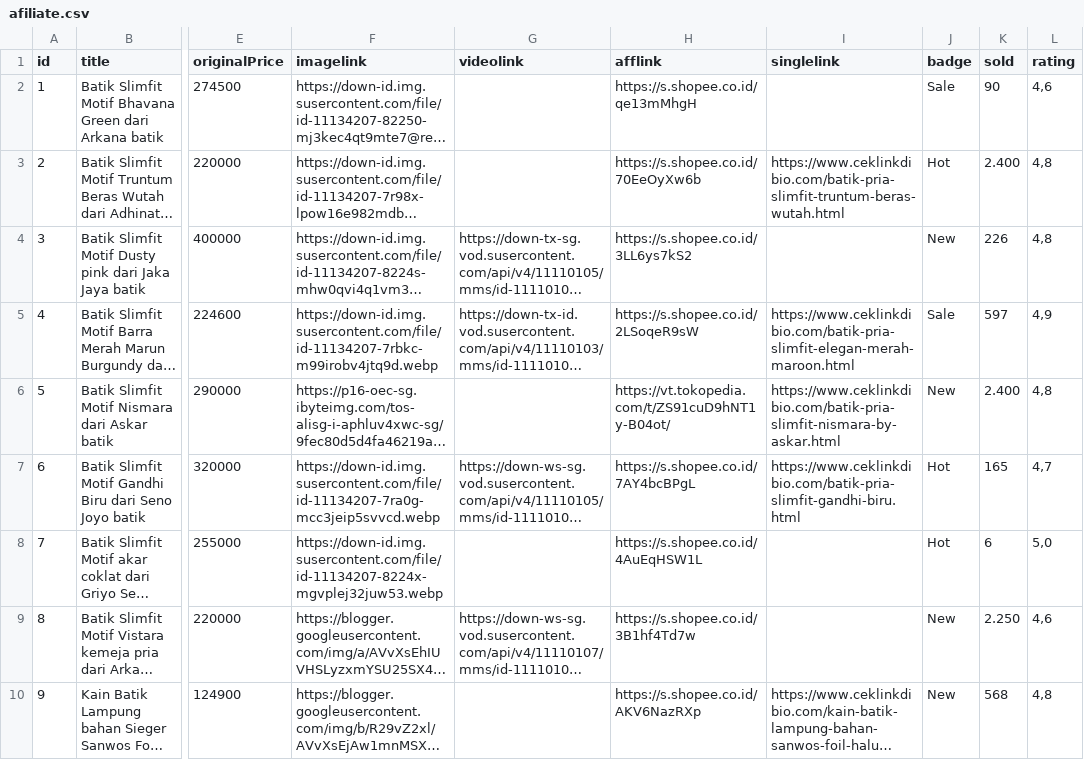
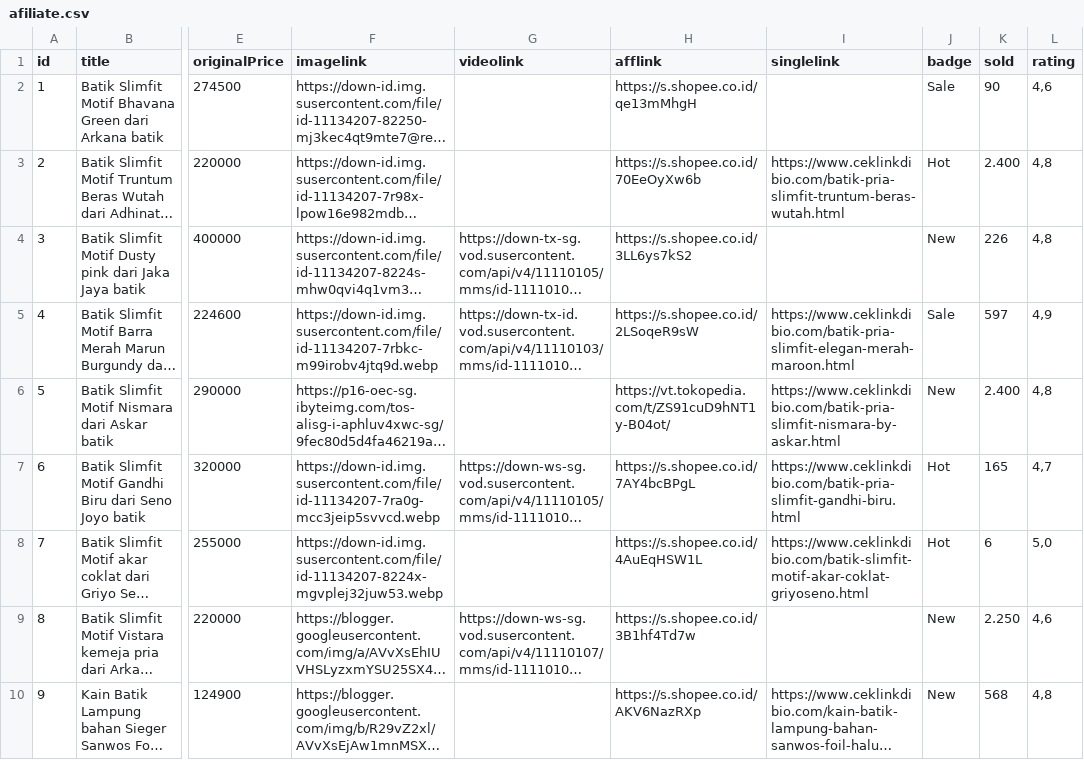
Before and after one commit to rsetiawan0/ceklinkdibio, a CSV file: data/afiliate.csv, drawn as a sheet; only a part is shown, gaps mark what is left out; long unchanged cells end in …; the diff names each change by its address in the sheet, - before the commit and + after, or states it on an @@ line.

Commit message:
Update afiliate.csv
Signed-off-by: rsetiawan0 <41310002+rsetiawan0@users.noreply.github.com>

```diff
--- a/data/afiliate.csv
+++ b/data/afiliate.csv
-I8 (singlelink): (empty)
+I8 (singlelink): https://www.ceklinkdibio.com/batik-slimfit-motif-akar-coklat-griyoseno.html
```
